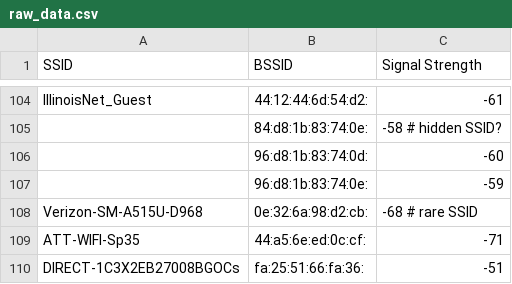
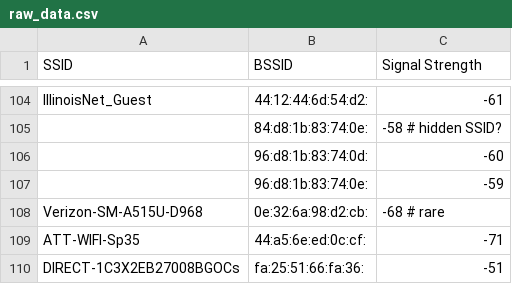
Before and after one commit to Everloom-129/CS438_Communication_Networks_Hub, a CSV file: mini_project/Tool/raw_data/raw_data.csv, drawn as a sheet; only a part is shown, gaps mark what is left out.

```diff
--- a/mini_project/Tool/raw_data/raw_data.csv
+++ b/mini_project/Tool/raw_data/raw_data.csv
@@ -107,3 +107,3 @@ IllinoisNet_Guest,44:12:44:6d:54:d2:,-61
 ,96:d8:1b:83:74:0e:,-59
-Verizon-SM-A515U-D968,0e:32:6a:98:d2:cb:,-68 # rare SSID
+Verizon-SM-A515U-D968,0e:32:6a:98:d2:cb:,-68 # rare
 ATT-WIFI-Sp35,44:a5:6e:ed:0c:cf:,-71
```
Also changed, not shown: 13 other files.
